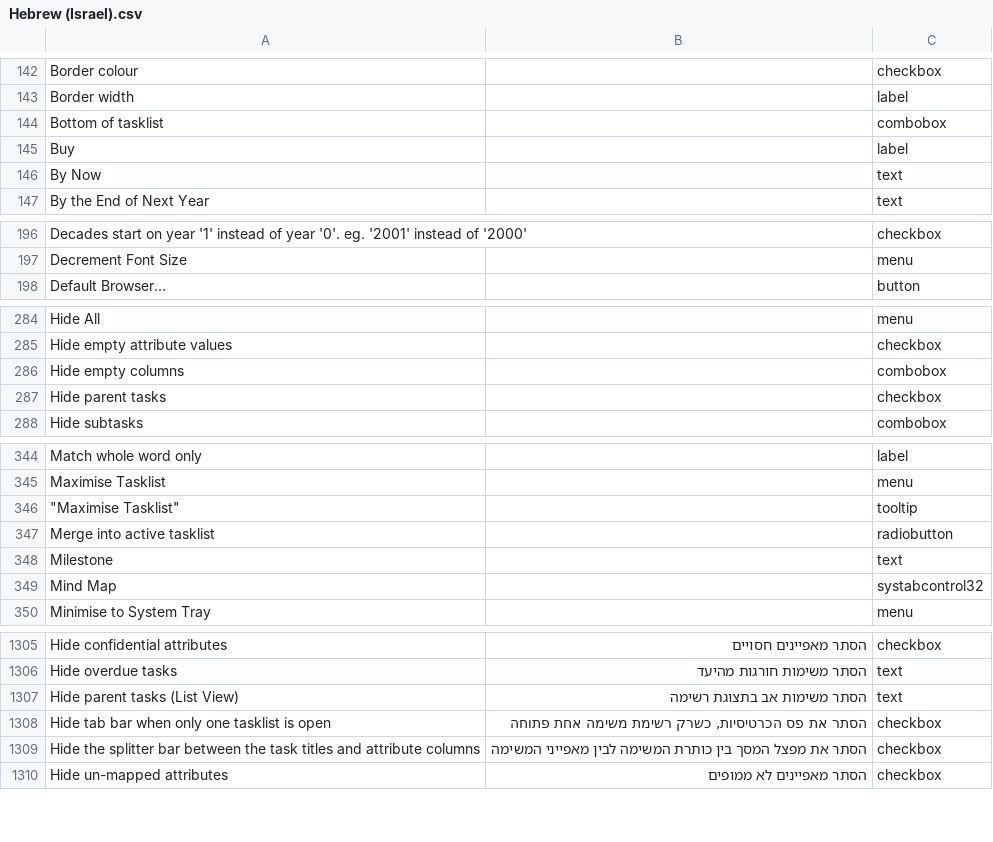
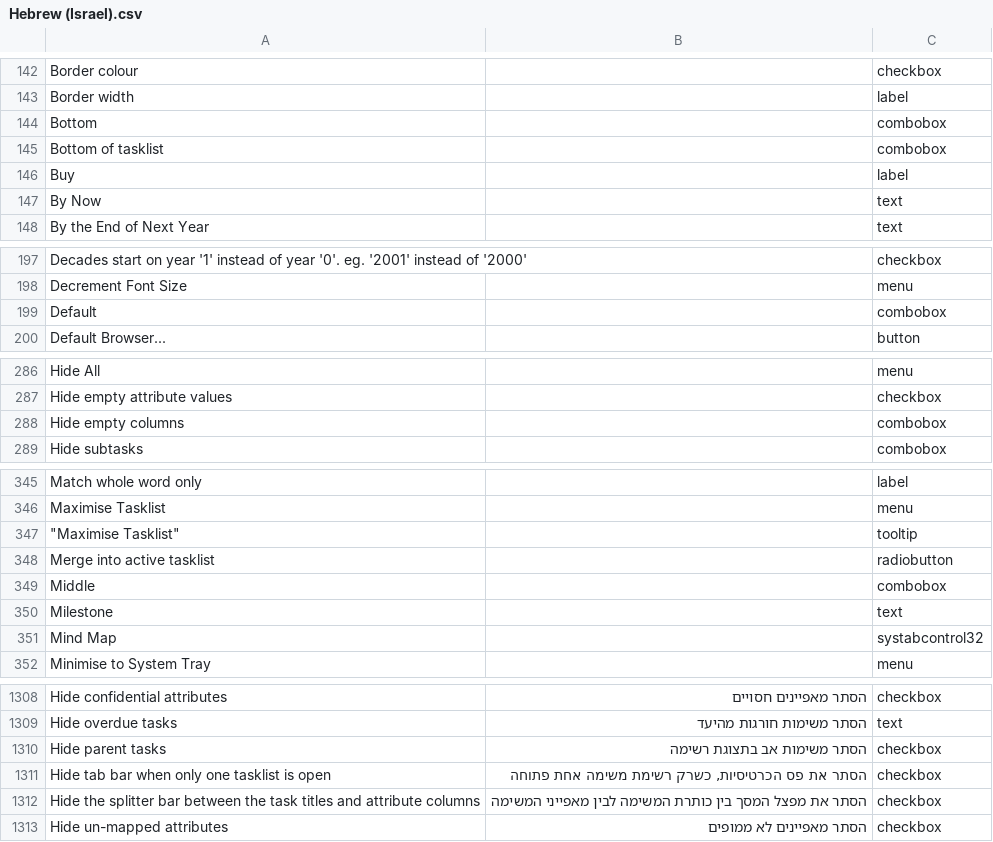
Before and after one commit to abstractspoon/ToDoList_Resources, a CSV file: Translations/Hebrew (Israel).csv, drawn as a sheet; only a part is shown, gaps mark what is left out; removed rows and columns are numbered as before the commit, all else as after; the diff covers the shown part only; the diff names each change by its address in the sheet, - before the commit and + after, or states it on an @@ line.

```diff
--- a/Translations/Hebrew (Israel).csv
+++ b/Translations/Hebrew (Israel).csv
+row 144: Bottom |  | combobox
+row 199: Default |  | combobox
-row 287: Hide parent tasks |  | checkbox
+row 349: Middle |  | combobox
-row 1307: Hide parent tasks (List View) | הסתר משימות אב בתצוגת רשימה | text
+row 1310: Hide parent tasks | הסתר משימות אב בתצוגת רשימה | checkbox
```
Also changed, not shown: 1 added row and 1 edited cell elsewhere in this file, Translations/English (US).csv, Translations/Hangul (Korea).csv, 14 other files.
